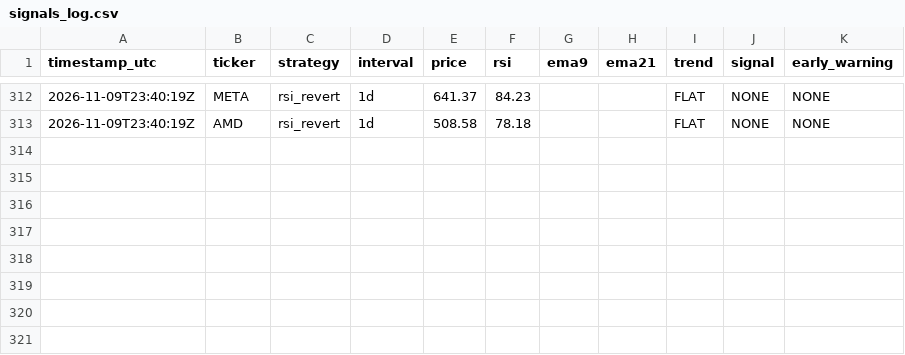
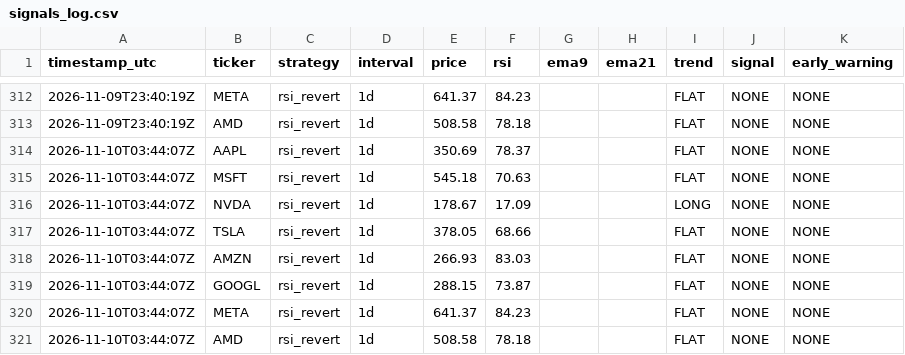
Before and after one commit to dawajund-1/rsi-tracker-live, a CSV file: data/signals_log.csv, drawn as a sheet; only a part is shown, gaps mark what is left out.

```diff
--- a/data/signals_log.csv
+++ b/data/signals_log.csv
@@ -313 +313,9 @@
 "2026-11-09T23:40:19Z","AMD","rsi_revert","1d","508.58","78.18","","","FLAT","NONE","NONE"
+"2026-11-10T03:44:07Z","AAPL","rsi_revert","1d","350.69","78.37","","","FLAT","NONE","NONE"
+"2026-11-10T03:44:07Z","MSFT","rsi_revert","1d","545.18","70.63","","","FLAT","NONE","NONE"
+"2026-11-10T03:44:07Z","NVDA","rsi_revert","1d","178.67","17.09","","","LONG","NONE","NONE"
+"2026-11-10T03:44:07Z","TSLA","rsi_revert","1d","378.05","68.66","","","FLAT","NONE","NONE"
+"2026-11-10T03:44:07Z","AMZN","rsi_revert","1d","266.93","83.03","","","FLAT","NONE","NONE"
+"2026-11-10T03:44:07Z","GOOGL","rsi_revert","1d","288.15","73.87","","","FLAT","NONE","NONE"
+"2026-11-10T03:44:07Z","META","rsi_revert","1d","641.37","84.23","","","FLAT","NONE","NONE"
+"2026-11-10T03:44:07Z","AMD","rsi_revert","1d","508.58","78.18","","","FLAT","NONE","NONE"
```
Also changed, not shown: 1 other file.
